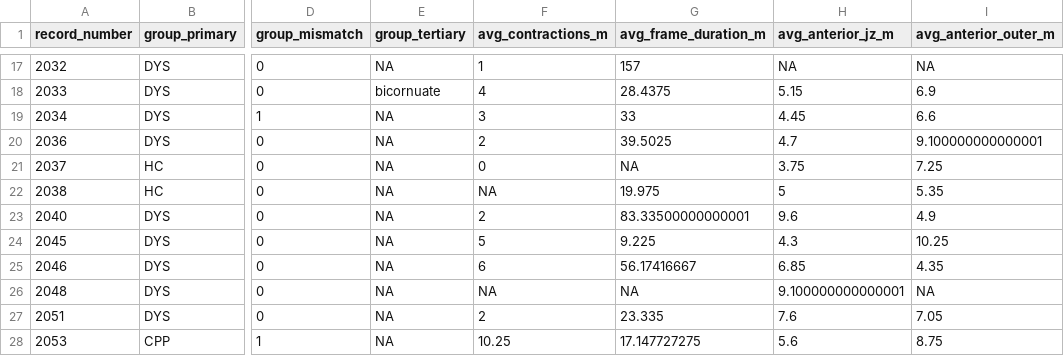
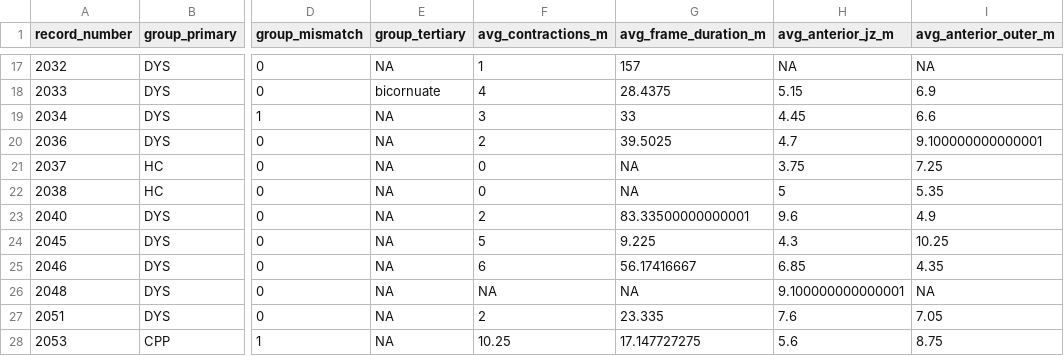
Before and after one commit to SarahDarnell/Uterine-Contractions-and-Anatomy, a CSV file: EH16-263_anatomy_cleaned.csv, drawn as a sheet; only a part is shown, gaps mark what is left out; the diff names each change by its address in the sheet, - before the commit and + after, or states it on an @@ line.

```diff
--- a/EH16-263_anatomy_cleaned.csv
+++ b/EH16-263_anatomy_cleaned.csv
-F22 (avg_contractions_m): NA
+F22 (avg_contractions_m): 0
-G22 (avg_frame_duration_m): 19.975
+G22 (avg_frame_duration_m): NA
```
Also changed, not shown: EH16-263_full_cleaned.csv, EH19-040_anatomy_cleaned.csv, 8 other files.
